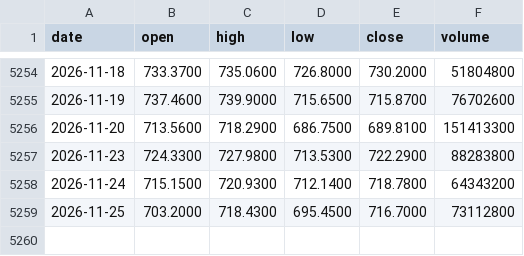
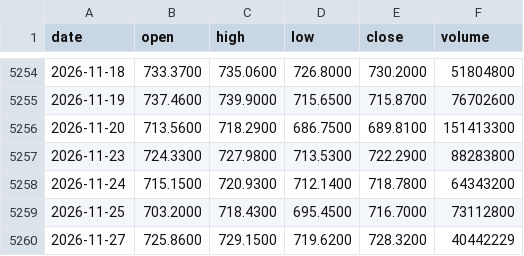
Before and after one commit to ryanzhao2026/MarketRegime, a CSV file: data/spy_ohlc.csv, drawn as a sheet; only a part is shown, gaps mark what is left out.

```diff
--- a/data/spy_ohlc.csv
+++ b/data/spy_ohlc.csv
@@ -5259 +5259,2 @@ date,open,high,low,close,volume
 2026-11-25,703.2000,718.4300,695.4500,716.7000,73112800
+2026-11-27,725.8600,729.1500,719.6200,728.3200,40442229
```
Also changed, not shown: 4 other files.
